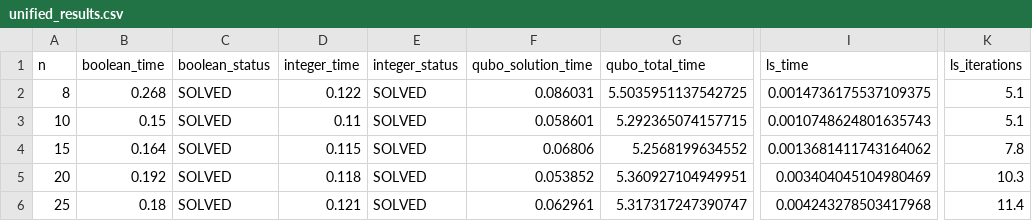
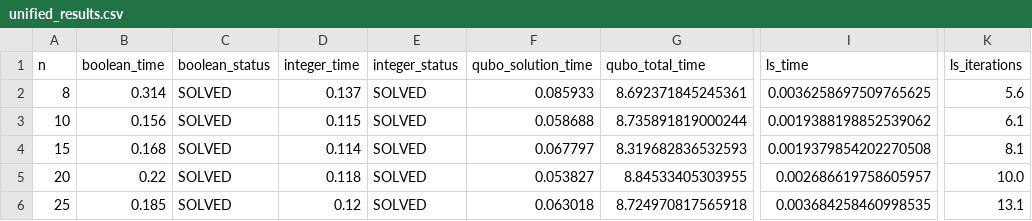
Before and after one commit to lorenzoattolico/nqueens-comparison, a CSV file: results/unified_results.csv, drawn as a sheet; only a part is shown, gaps mark what is left out; the diff covers the shown part only; the diff names each change by its address in the sheet, - before the commit and + after, or states it on an @@ line.

```diff
--- a/results/unified_results.csv
+++ b/results/unified_results.csv
-B2 (boolean_time): 0.268
+B2 (boolean_time): 0.314
-D2 (integer_time): 0.122
+D2 (integer_time): 0.137
-F2 (qubo_solution_time): 0.086031
+F2 (qubo_solution_time): 0.085933
-G2 (qubo_total_time): 5.5035951137542725
+G2 (qubo_total_time): 8.692371845245361
-I2 (ls_time): 0.0014736175537109375
+I2 (ls_time): 0.0036258697509765625
-K2 (ls_iterations): 5.1
+K2 (ls_iterations): 5.6
-B3 (boolean_time): 0.15
+B3 (boolean_time): 0.156
-D3 (integer_time): 0.11
+D3 (integer_time): 0.115
-F3 (qubo_solution_time): 0.058601
+F3 (qubo_solution_time): 0.058688
-G3 (qubo_total_time): 5.292365074157715
+G3 (qubo_total_time): 8.735891819000244
-I3 (ls_time): 0.0010748624801635743
+I3 (ls_time): 0.0019388198852539062
-K3 (ls_iterations): 5.1
+K3 (ls_iterations): 6.1
-B4 (boolean_time): 0.164
+B4 (boolean_time): 0.168
-D4 (integer_time): 0.115
+D4 (integer_time): 0.114
-F4 (qubo_solution_time): 0.06806
+F4 (qubo_solution_time): 0.067797
-G4 (qubo_total_time): 5.2568199634552
+G4 (qubo_total_time): 8.319682836532593
-I4 (ls_time): 0.0013681411743164062
+I4 (ls_time): 0.0019379854202270508
-K4 (ls_iterations): 7.8
+K4 (ls_iterations): 8.1
-B5 (boolean_time): 0.192
+B5 (boolean_time): 0.22
-F5 (qubo_solution_time): 0.053852
+F5 (qubo_solution_time): 0.053827
-G5 (qubo_total_time): 5.360927104949951
+G5 (qubo_total_time): 8.84533405303955
-I5 (ls_time): 0.003404045104980469
+I5 (ls_time): 0.002686619758605957
-K5 (ls_iterations): 10.3
+K5 (ls_iterations): 10.0
-B6 (boolean_time): 0.18
+B6 (boolean_time): 0.185
-D6 (integer_time): 0.121
+D6 (integer_time): 0.12
-F6 (qubo_solution_time): 0.062961
+F6 (qubo_solution_time): 0.063018
-G6 (qubo_total_time): 5.317317247390747
+G6 (qubo_total_time): 8.724970817565918
-I6 (ls_time): 0.004243278503417968
+I6 (ls_time): 0.003684258460998535
-K6 (ls_iterations): 11.4
+K6 (ls_iterations): 13.1
```
Also changed, not shown: 46 edited cells elsewhere in this file, results/boolean_results.csv, results/integer_results.csv, 12 other files.
